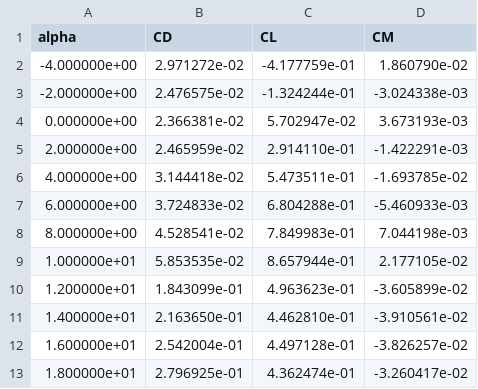
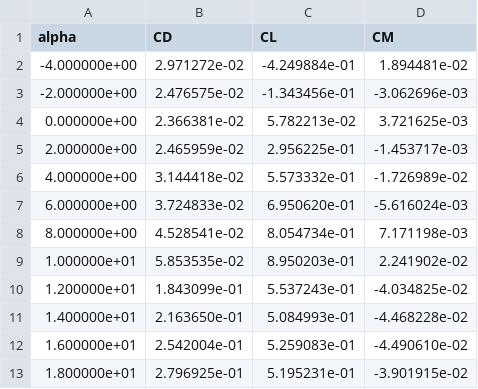
Before and after one commit to RiccardoRivetti/FluidodinamicaSperimentale-LAB1, a CSV file: Output/coefficients_corrected.csv, drawn as a sheet.

```diff
--- a/Output/coefficients_corrected.csv
+++ b/Output/coefficients_corrected.csv
@@ -1,13 +1,13 @@
 alpha,CD,CL,CM
--4.000000e+00,2.971272e-02,-4.177759e-01,1.860790e-02
--2.000000e+00,2.476575e-02,-1.324244e-01,-3.024338e-03
-0.000000e+00,2.366381e-02,5.702947e-02,3.673193e-03
-2.000000e+00,2.465959e-02,2.914110e-01,-1.422291e-03
-4.000000e+00,3.144418e-02,5.473511e-01,-1.693785e-02
-6.000000e+00,3.724833e-02,6.804288e-01,-5.460933e-03
-8.000000e+00,4.528541e-02,7.849983e-01,7.044198e-03
-1.000000e+01,5.853535e-02,8.657944e-01,2.177105e-02
-1.200000e+01,1.843099e-01,4.963623e-01,-3.605899e-02
-1.400000e+01,2.163650e-01,4.462810e-01,-3.910561e-02
-1.600000e+01,2.542004e-01,4.497128e-01,-3.826257e-02
-1.800000e+01,2.796925e-01,4.362474e-01,-3.260417e-02
+-4.000000e+00,2.971272e-02,-4.249884e-01,1.894481e-02
+-2.000000e+00,2.476575e-02,-1.343456e-01,-3.062696e-03
+0.000000e+00,2.366381e-02,5.782213e-02,3.721625e-03
+2.000000e+00,2.465959e-02,2.956225e-01,-1.453717e-03
+4.000000e+00,3.144418e-02,5.573332e-01,-1.726989e-02
+6.000000e+00,3.724833e-02,6.950620e-01,-5.616024e-03
+8.000000e+00,4.528541e-02,8.054734e-01,7.171198e-03
+1.000000e+01,5.853535e-02,8.950203e-01,2.241902e-02
+1.200000e+01,1.843099e-01,5.537243e-01,-4.034825e-02
+1.400000e+01,2.163650e-01,5.084993e-01,-4.468228e-02
+1.600000e+01,2.542004e-01,5.259083e-01,-4.490610e-02
+1.800000e+01,2.796925e-01,5.195231e-01,-3.901915e-02
```
Also changed, not shown: 6 other files.
